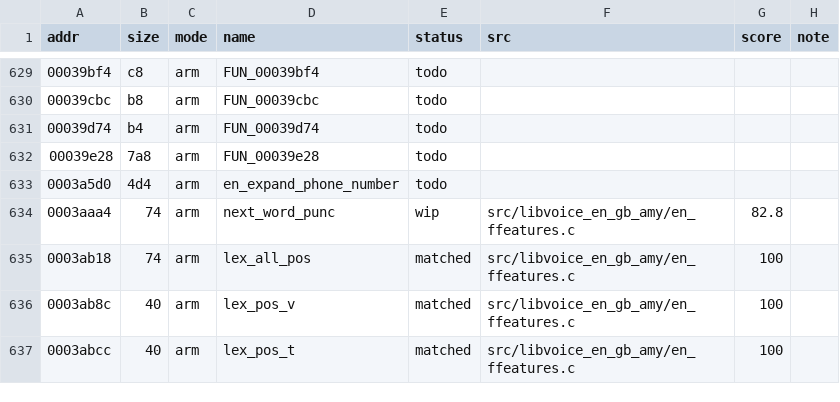
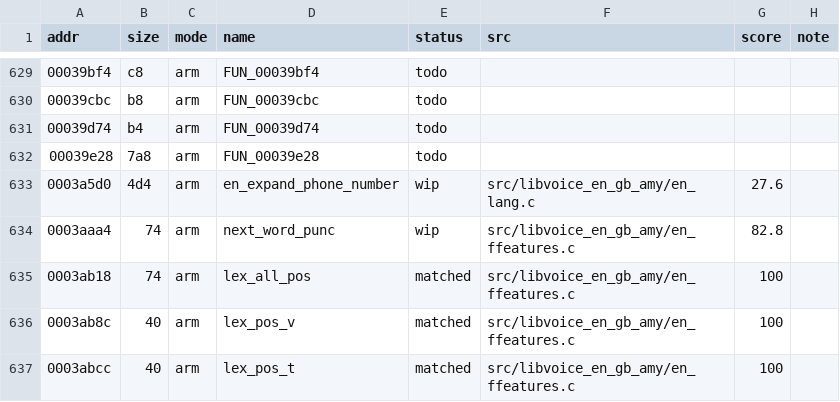
Before and after one commit to sweetbbak/open-ivona, a TSV file: symbols/libvoice_en_gb_amy.funcs.tsv, drawn as a sheet; only a part is shown, gaps mark what is left out.

```diff
--- a/symbols/libvoice_en_gb_amy.funcs.tsv
+++ b/symbols/libvoice_en_gb_amy.funcs.tsv
@@ -632,3 +632,3 @@ addr	size	mode	name	status	src	score	note
 00039e28	7a8	arm	FUN_00039e28	todo			
-0003a5d0	4d4	arm	en_expand_phone_number	todo			
+0003a5d0	4d4	arm	en_expand_phone_number	wip	src/libvoice_en_gb_amy/en_lang.c	27.6	
 0003aaa4	74	arm	next_word_punc	wip	src/libvoice_en_gb_amy/en_ffeatures.c	82.8	
```
Also changed, not shown: 2 other files.
